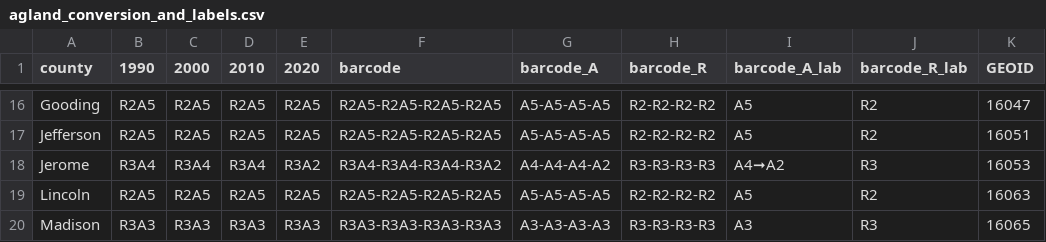
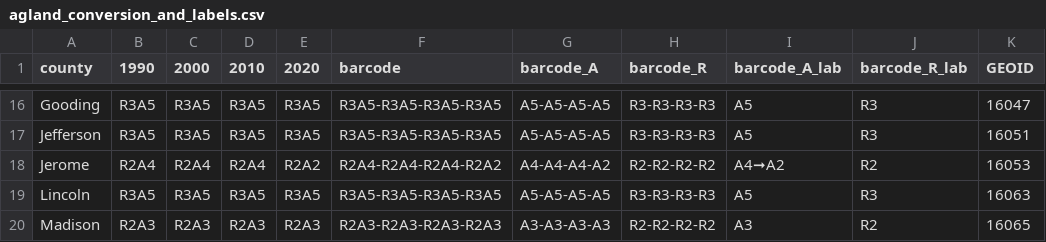
Before and after one commit to CarolynKoehn/Koehn_etal_2026_Farmland-loss-archetypes, a CSV file: data/agland_conversion_and_labels.csv, drawn as a sheet; only a part is shown, gaps mark what is left out; the diff covers the shown part only; the diff names each change by its address in the sheet, - before the commit and + after, or states it on an @@ line.

```diff
--- a/data/agland_conversion_and_labels.csv
+++ b/data/agland_conversion_and_labels.csv
-B16:B17 (1990): R2A5
+B16:B17 (1990): R3A5
-C16:C17 (2000): R2A5
+C16:C17 (2000): R3A5
-D16:D17 (2010): R2A5
+D16:D17 (2010): R3A5
-E16:E17 (2020): R2A5
+E16:E17 (2020): R3A5
-F16:F17 (barcode): R2A5-R2A5-R2A5-R2A5
+F16:F17 (barcode): R3A5-R3A5-R3A5-R3A5
-H16:H17 (barcode_R): R2-R2-R2-R2
+H16:H17 (barcode_R): R3-R3-R3-R3
-J16:J17 (barcode_R_lab): R2
+J16:J17 (barcode_R_lab): R3
-B18 (1990): R3A4
+B18 (1990): R2A4
-C18 (2000): R3A4
+C18 (2000): R2A4
-D18 (2010): R3A4
+D18 (2010): R2A4
-E18 (2020): R3A2
+E18 (2020): R2A2
-F18 (barcode): R3A4-R3A4-R3A4-R3A2
+F18 (barcode): R2A4-R2A4-R2A4-R2A2
-H18 (barcode_R): R3-R3-R3-R3
+H18 (barcode_R): R2-R2-R2-R2
-J18 (barcode_R_lab): R3
+J18 (barcode_R_lab): R2
-B19 (1990): R2A5
+B19 (1990): R3A5
-C19 (2000): R2A5
+C19 (2000): R3A5
-D19 (2010): R2A5
+D19 (2010): R3A5
-E19 (2020): R2A5
+E19 (2020): R3A5
-F19 (barcode): R2A5-R2A5-R2A5-R2A5
+F19 (barcode): R3A5-R3A5-R3A5-R3A5
-H19 (barcode_R): R2-R2-R2-R2
+H19 (barcode_R): R3-R3-R3-R3
-J19 (barcode_R_lab): R2
+J19 (barcode_R_lab): R3
-B20 (1990): R3A3
+B20 (1990): R2A3
-C20 (2000): R3A3
+C20 (2000): R2A3
-D20 (2010): R3A3
+D20 (2010): R2A3
-E20 (2020): R3A3
+E20 (2020): R2A3
-F20 (barcode): R3A3-R3A3-R3A3-R3A3
+F20 (barcode): R2A3-R2A3-R2A3-R2A3
-H20 (barcode_R): R3-R3-R3-R3
+H20 (barcode_R): R2-R2-R2-R2
-J20 (barcode_R_lab): R3
+J20 (barcode_R_lab): R2
```
Also changed, not shown: 70 edited cells elsewhere in this file, 2 other files.
